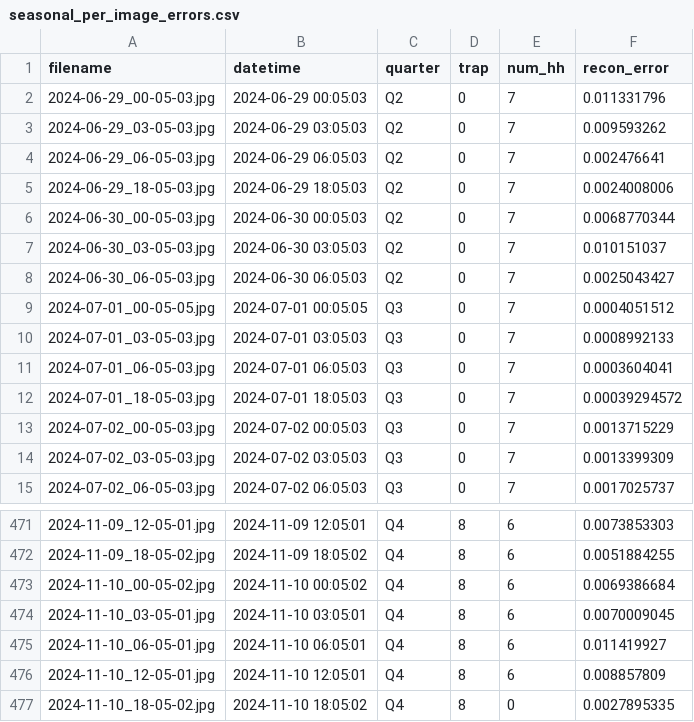
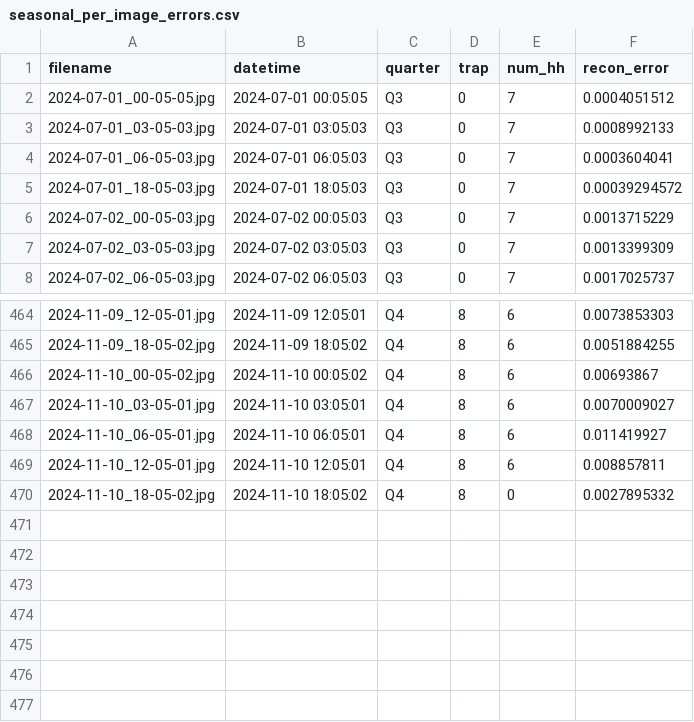
Before and after one commit to M-Marina4/Capstone, a CSV file: results/seasonal_per_image_errors.csv, drawn as a sheet; only a part is shown, gaps mark what is left out.

```diff
--- a/results/seasonal_per_image_errors.csv
+++ b/results/seasonal_per_image_errors.csv
@@ -1,9 +1,2 @@
 filename,datetime,quarter,trap,num_hh,recon_error
-2024-06-29_00-05-03.jpg,2024-06-29 00:05:03,Q2,0,7,0.011331796
-2024-06-29_03-05-03.jpg,2024-06-29 03:05:03,Q2,0,7,0.009593262
-2024-06-29_06-05-03.jpg,2024-06-29 06:05:03,Q2,0,7,0.002476641
-2024-06-29_18-05-03.jpg,2024-06-29 18:05:03,Q2,0,7,0.0024008006
-2024-06-30_00-05-03.jpg,2024-06-30 00:05:03,Q2,0,7,0.0068770344
-2024-06-30_03-05-03.jpg,2024-06-30 03:05:03,Q2,0,7,0.010151037
-2024-06-30_06-05-03.jpg,2024-06-30 06:05:03,Q2,0,7,0.0025043427
 2024-07-01_00-05-05.jpg,2024-07-01 00:05:05,Q3,0,7,0.0004051512
@@ -472,6 +465,6 @@ filename,datetime,quarter,trap,num_hh,recon_error
 2024-11-09_18-05-02.jpg,2024-11-09 18:05:02,Q4,8,6,0.0051884255
-2024-11-10_00-05-02.jpg,2024-11-10 00:05:02,Q4,8,6,0.0069386684
-2024-11-10_03-05-01.jpg,2024-11-10 03:05:01,Q4,8,6,0.0070009045
+2024-11-10_00-05-02.jpg,2024-11-10 00:05:02,Q4,8,6,0.00693867
+2024-11-10_03-05-01.jpg,2024-11-10 03:05:01,Q4,8,6,0.0070009027
 2024-11-10_06-05-01.jpg,2024-11-10 06:05:01,Q4,8,6,0.011419927
-2024-11-10_12-05-01.jpg,2024-11-10 12:05:01,Q4,8,6,0.008857809
-2024-11-10_18-05-02.jpg,2024-11-10 18:05:02,Q4,8,0,0.0027895335
+2024-11-10_12-05-01.jpg,2024-11-10 12:05:01,Q4,8,6,0.008857811
+2024-11-10_18-05-02.jpg,2024-11-10 18:05:02,Q4,8,0,0.0027895332
```
Also changed, not shown: results/sensitivity_bootstrap_ci.csv, results/sensitivity_comprehensive_eval.csv, 9 other files.
